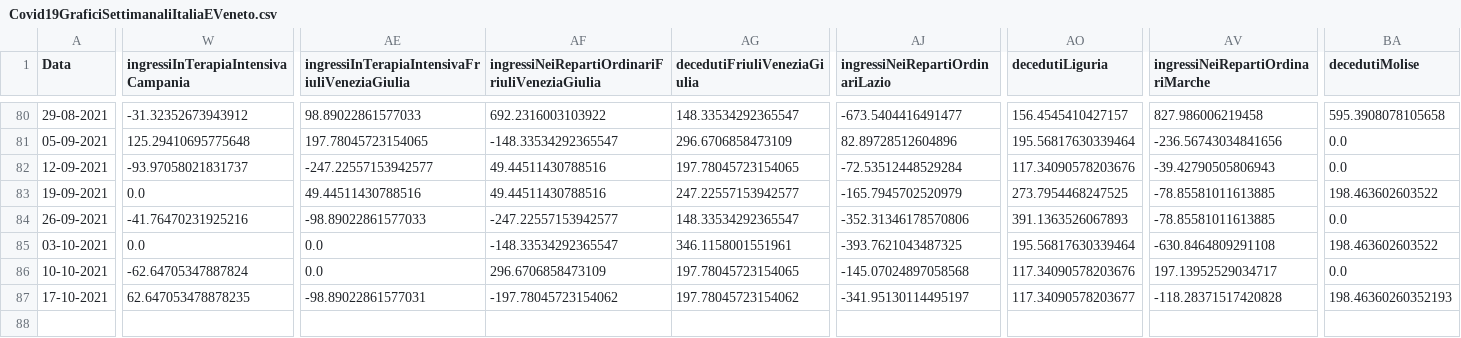
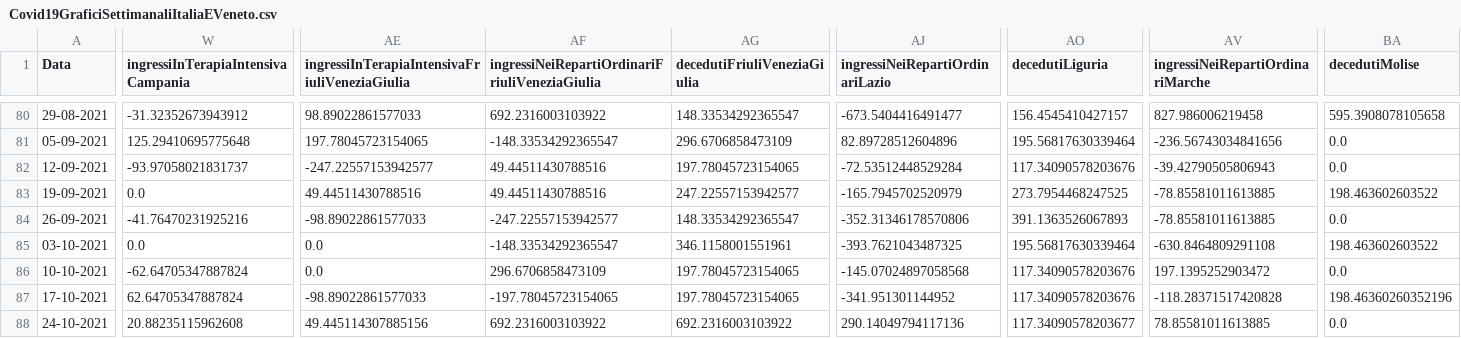
Before and after one commit to DigitalChriAri/Covid, a CSV file: Covid19GraficiSettimanaliItaliaEVeneto.csv, drawn as a sheet; only a part is shown, gaps mark what is left out; rows hold the shown columns only; the diff covers the shown part only; the diff names each change by its address in the sheet, - before the commit and + after, or states it on an @@ line.

```diff
--- a/Covid19GraficiSettimanaliItaliaEVeneto.csv
+++ b/Covid19GraficiSettimanaliItaliaEVeneto.csv
-AV86 (ingressiNeiRepartiOrdinariMarche): 197.13952529034717
+AV86 (ingressiNeiRepartiOrdinariMarche): 197.1395252903472
-W87: 62.647053478878235
+W87: 62.64705347887824
-AE87: -98.89022861577031
+AE87: -98.89022861577033
-AF87: -197.78045723154062
+AF87: -197.78045723154065
-AG87 (decedutiFriuliVeneziaGiulia): 197.78045723154062
+AG87 (decedutiFriuliVeneziaGiulia): 197.78045723154065
-AJ87 (ingressiNeiRepartiOrdinariLazio): -341.95130114495197
+AJ87 (ingressiNeiRepartiOrdinariLazio): -341.951301144952
-AO87 (decedutiLiguria): 117.34090578203677
+AO87 (decedutiLiguria): 117.34090578203676
-BA87 (decedutiMolise): 198.46360260352193
+BA87 (decedutiMolise): 198.46360260352196
+row 88: 24-10-2021 | 20.88235115962608 | 49.445114307885156 | 692.2316003103922 | 692.2316003103922 | 290.14049794117136 | 117.34090578203677 | 78.85581011613885 | 0.0
```
Also changed, not shown: 10 edited cells elsewhere in this file, Covid19GraficiSettimanaliTamponiTotaliItaliaEVeneto.csv.
